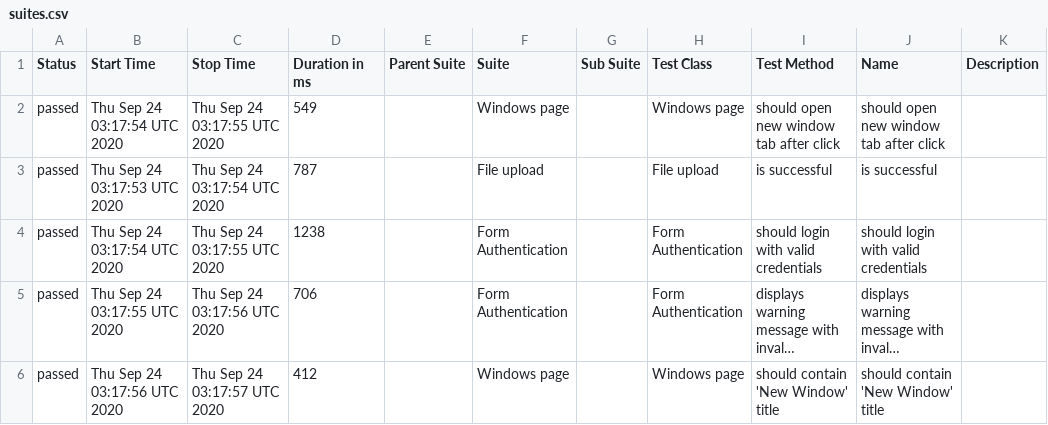
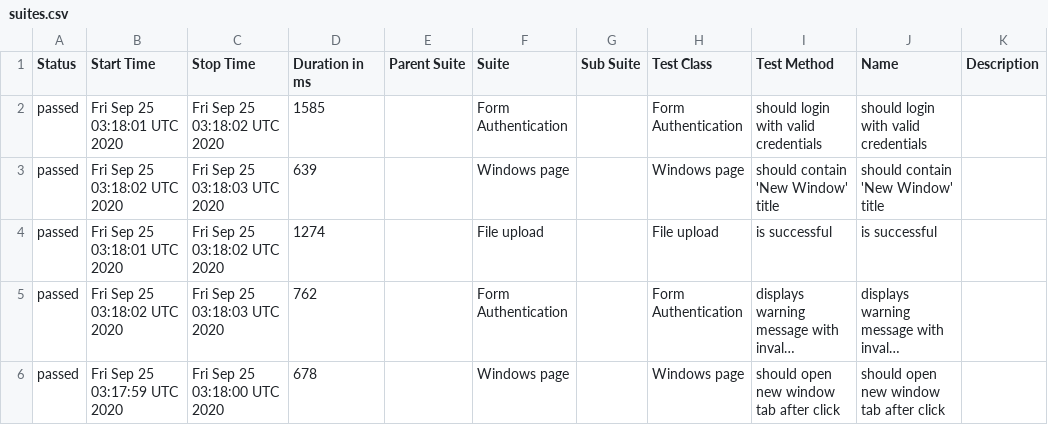
Before and after one commit to isandratskiy/webdriverio5-typescript-draft, a CSV file: data/suites.csv, drawn as a sheet; long unchanged cells end in …; removed rows and columns are numbered as before the commit, all else as after; the diff names each change by its address in the sheet, - before the commit and + after, or states it on an @@ line.

```diff
--- a/data/suites.csv
+++ b/data/suites.csv
+row 2: passed | Fri Sep 25 03:18:01 UTC 2020 | Fri Sep 25 03:18:02 UTC 2020 | 1585 |  | Form Authentication |  | Form Authentication | should login with valid credentials | should login with valid credentials
-B3 (Start Time): Thu Sep 24 03:17:54 UTC 2020
+B3 (Start Time): Fri Sep 25 03:18:02 UTC 2020
-C3 (Stop Time): Thu Sep 24 03:17:55 UTC 2020
+C3 (Stop Time): Fri Sep 25 03:18:03 UTC 2020
-D3 (Duration in ms): 549
+D3 (Duration in ms): 639
-I3 (Test Method): should open new window tab after click
+I3 (Test Method): should contain 'New Window' title
-J3 (Name): should open new window tab after click
+J3 (Name): should contain 'New Window' title
-B4 (Start Time): Thu Sep 24 03:17:53 UTC 2020
+B4 (Start Time): Fri Sep 25 03:18:01 UTC 2020
-C4 (Stop Time): Thu Sep 24 03:17:54 UTC 2020
+C4 (Stop Time): Fri Sep 25 03:18:02 UTC 2020
-D4 (Duration in ms): 787
+D4 (Duration in ms): 1274
-row 4: passed | Thu Sep 24 03:17:54 UTC 2020 | Thu Sep 24 03:17:55 UTC 2020 | 1238 |  | Form Authentication |  | Form Authentication | should login with valid credentials | should login with valid credentials
-B5 (Start Time): Thu Sep 24 03:17:55 UTC 2020
+B5 (Start Time): Fri Sep 25 03:18:02 UTC 2020
-C5 (Stop Time): Thu Sep 24 03:17:56 UTC 2020
+C5 (Stop Time): Fri Sep 25 03:18:03 UTC 2020
-D5 (Duration in ms): 706
+D5 (Duration in ms): 762
-B6 (Start Time): Thu Sep 24 03:17:56 UTC 2020
+B6 (Start Time): Fri Sep 25 03:17:59 UTC 2020
-C6 (Stop Time): Thu Sep 24 03:17:57 UTC 2020
+C6 (Stop Time): Fri Sep 25 03:18:00 UTC 2020
-D6 (Duration in ms): 412
+D6 (Duration in ms): 678
-I6 (Test Method): should contain 'New Window' title
+I6 (Test Method): should open new window tab after click
-J6 (Name): should contain 'New Window' title
+J6 (Name): should open new window tab after click
```
Also changed, not shown: 18 other files.
